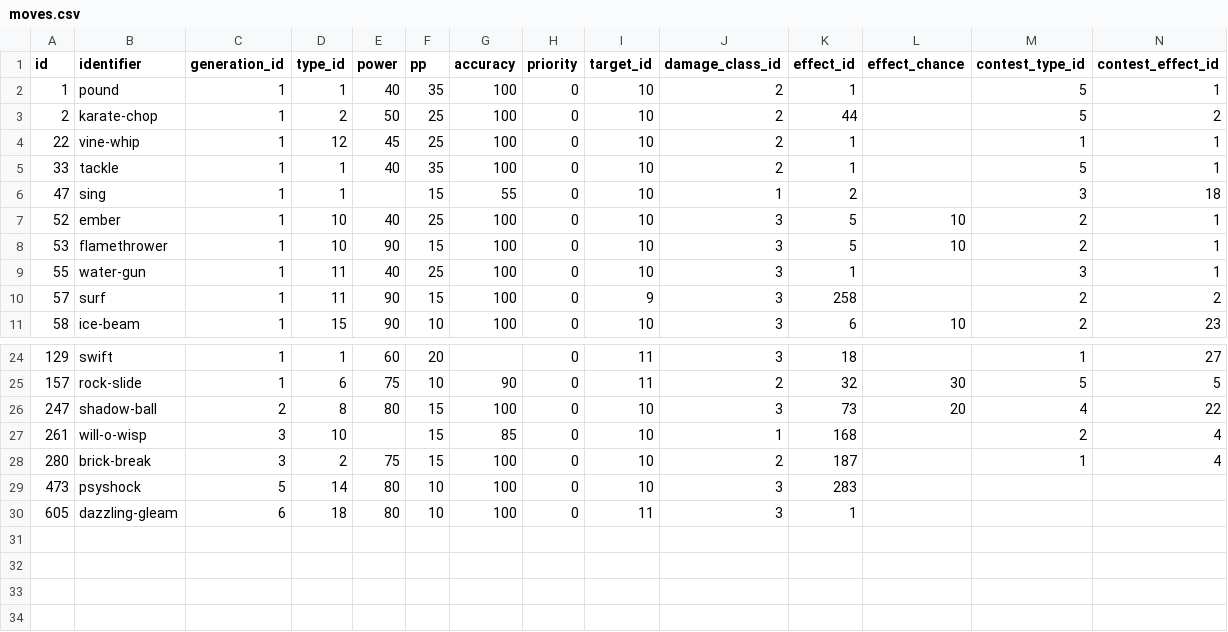
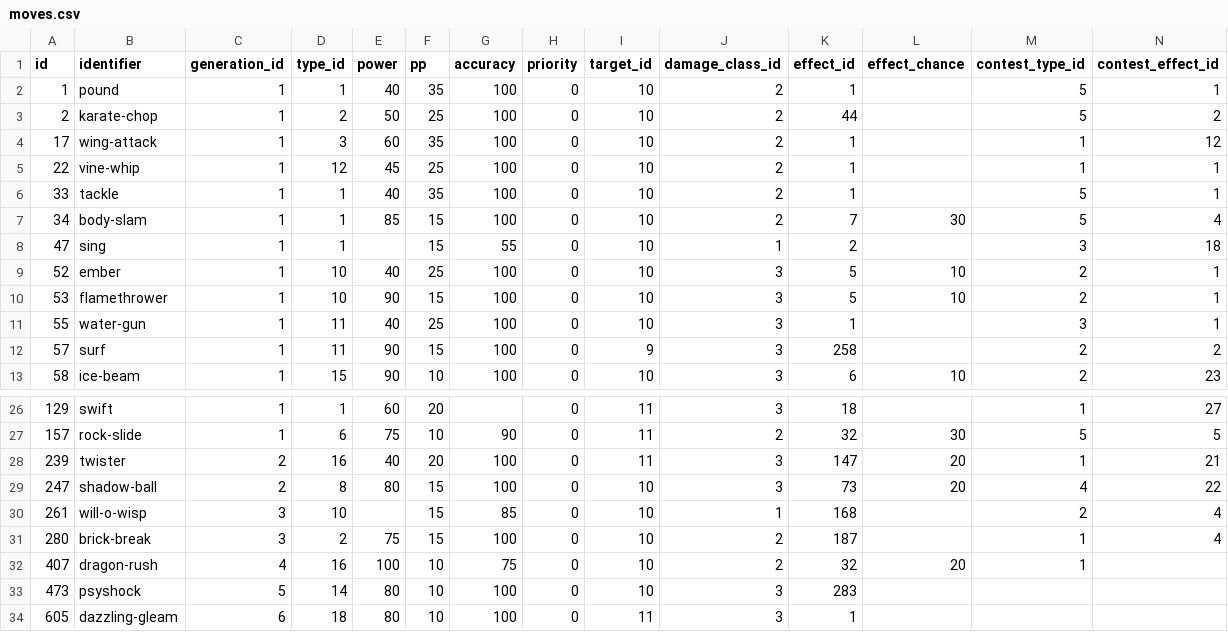
Before and after one commit to CACHUMBAS/Proyecto-Pokemon, a CSV file: src/battle/data/sources/moves.csv, drawn as a sheet; only a part is shown, gaps mark what is left out; rows hold the shown columns only; the diff names each change by its address in the sheet, - before the commit and + after, or states it on an @@ line.

```diff
--- a/src/battle/data/sources/moves.csv
+++ b/src/battle/data/sources/moves.csv
+row 4: 17 | wing-attack | 1 | 3 | 60 | 35 | 100 | 0 | 10 | 2 | 1 |  | 1 | 12
+row 7: 34 | body-slam | 1 | 1 | 85 | 15 | 100 | 0 | 10 | 2 | 7 | 30 | 5 | 4
+row 28: 239 | twister | 2 | 16 | 40 | 20 | 100 | 0 | 11 | 3 | 147 | 20 | 1 | 21
+row 32: 407 | dragon-rush | 4 | 16 | 100 | 10 | 75 | 0 | 10 | 2 | 32 | 20 | 1
```
Also changed, not shown: src/battle/data/sources/move_names.csv, src/battle/data/sources/pokemon.csv, 27 other files.
